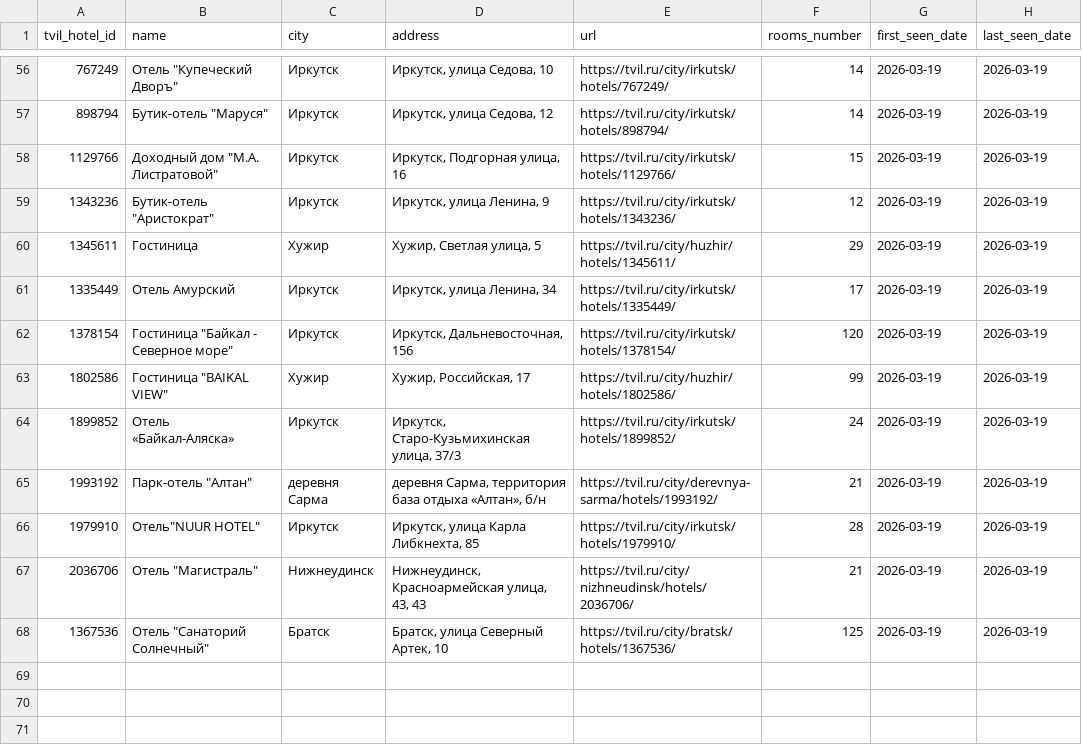
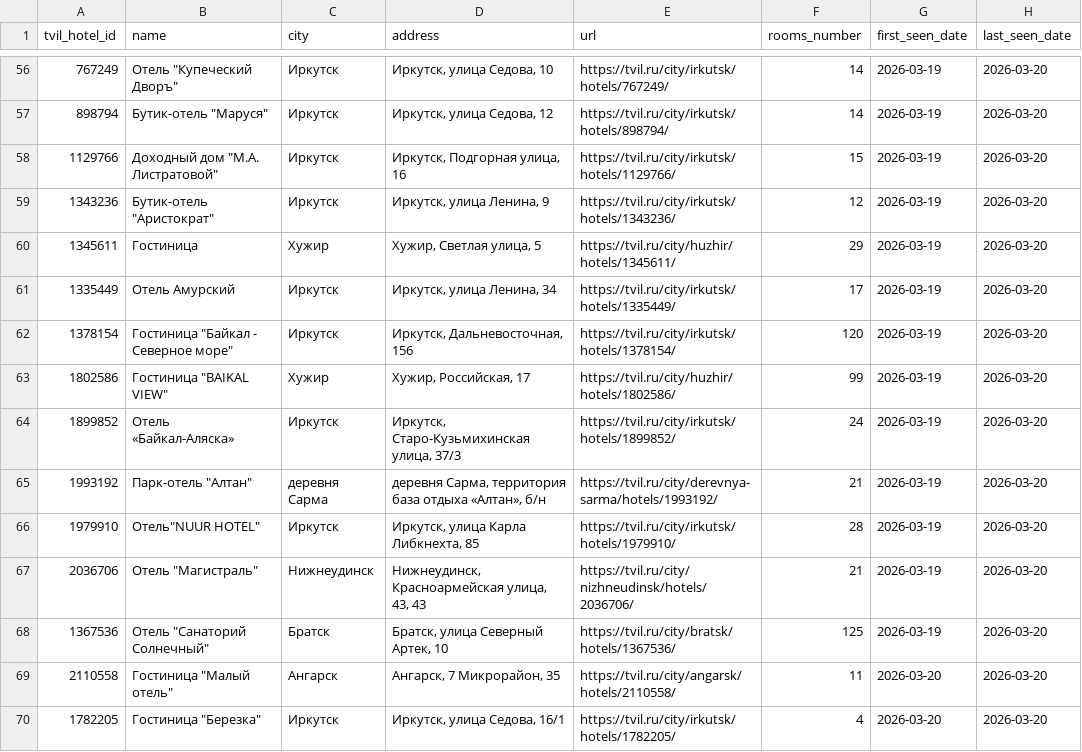
Before and after one commit to MALISMF/tvil_parser, a CSV file: catalog/hotels.csv, drawn as a sheet; only a part is shown, gaps mark what is left out; the diff covers the shown part only.

```diff
--- a/catalog/hotels.csv
+++ b/catalog/hotels.csv
@@ -56,13 +56,15 @@
-767249,"Отель ""Купеческий Дворъ""",Иркутск,"Иркутск, улица Седова, 10",https://tvil.ru/city/irkutsk/hotels/767249/,14,2026-03-19,2026-03-19
-898794,"Бутик-отель ""Маруся""",Иркутск,"Иркутск, улица Седова, 12",https://tvil.ru/city/irkutsk/hotels/898794/,14,2026-03-19,2026-03-19
-1129766,"Доходный дом ""М.А. Листратовой""",Иркутск,"Иркутск, Подгорная улица, 16",https://tvil.ru/city/irkutsk/hotels/1129766/,15,2026-03-19,2026-03-19
-1343236,"Бутик-отель ""Аристократ""",Иркутск,"Иркутск, улица Ленина, 9",https://tvil.ru/city/irkutsk/hotels/1343236/,12,2026-03-19,2026-03-19
-1345611,Гостиница,Хужир,"Хужир, Светлая улица, 5",https://tvil.ru/city/huzhir/hotels/1345611/,29,2026-03-19,2026-03-19
-1335449,Отель Амурский,Иркутск,"Иркутск, улица Ленина, 34",https://tvil.ru/city/irkutsk/hotels/1335449/,17,2026-03-19,2026-03-19
-1378154,"Гостиница ""Байкал - Северное море""",Иркутск,"Иркутск, Дальневосточная, 156",https://tvil.ru/city/irkutsk/hotels/1378154/,120,2026-03-19,2026-03-19
-1802586,"Гостиница ""BAIKAL VIEW""",Хужир,"Хужир, Российская, 17",https://tvil.ru/city/huzhir/hotels/1802586/,99,2026-03-19,2026-03-19
-1899852,Отель «Байкал-Аляска»,Иркутск,"Иркутск, Старо-Кузьмихинская улица, 37/3",https://tvil.ru/city/irkutsk/hotels/1899852/,24,2026-03-19,2026-03-19
-1993192,"Парк-отель ""Алтан""",деревня Сарма,"деревня Сарма, территория база отдыха «Алтан», б/н",https://tvil.ru/city/derevnya-sarma/hotels/1993192/,21,2026-03-19,2026-03-19
-1979910,"Отель""NUUR HOTEL""",Иркутск,"Иркутск, улица Карла Либкнехта, 85",https://tvil.ru/city/irkutsk/hotels/1979910/,28,2026-03-19,2026-03-19
-2036706,"Отель ""Магистраль""",Нижнеудинск,"Нижнеудинск, Красноармейская улица, 43, 43",https://tvil.ru/city/nizhneudinsk/hotels/2036706/,21,2026-03-19,2026-03-19
-1367536,"Отель ""Санаторий Солнечный""",Братск,"Братск, улица Северный Артек, 10",https://tvil.ru/city/bratsk/hotels/1367536/,125,2026-03-19,2026-03-19
+767249,"Отель ""Купеческий Дворъ""",Иркутск,"Иркутск, улица Седова, 10",https://tvil.ru/city/irkutsk/hotels/767249/,14,2026-03-19,2026-03-20
+898794,"Бутик-отель ""Маруся""",Иркутск,"Иркутск, улица Седова, 12",https://tvil.ru/city/irkutsk/hotels/898794/,14,2026-03-19,2026-03-20
+1129766,"Доходный дом ""М.А. Листратовой""",Иркутск,"Иркутск, Подгорная улица, 16",https://tvil.ru/city/irkutsk/hotels/1129766/,15,2026-03-19,2026-03-20
+1343236,"Бутик-отель ""Аристократ""",Иркутск,"Иркутск, улица Ленина, 9",https://tvil.ru/city/irkutsk/hotels/1343236/,12,2026-03-19,2026-03-20
+1345611,Гостиница,Хужир,"Хужир, Светлая улица, 5",https://tvil.ru/city/huzhir/hotels/1345611/,29,2026-03-19,2026-03-20
+1335449,Отель Амурский,Иркутск,"Иркутск, улица Ленина, 34",https://tvil.ru/city/irkutsk/hotels/1335449/,17,2026-03-19,2026-03-20
+1378154,"Гостиница ""Байкал - Северное море""",Иркутск,"Иркутск, Дальневосточная, 156",https://tvil.ru/city/irkutsk/hotels/1378154/,120,2026-03-19,2026-03-20
+1802586,"Гостиница ""BAIKAL VIEW""",Хужир,"Хужир, Российская, 17",https://tvil.ru/city/huzhir/hotels/1802586/,99,2026-03-19,2026-03-20
+1899852,Отель «Байкал-Аляска»,Иркутск,"Иркутск, Старо-Кузьмихинская улица, 37/3",https://tvil.ru/city/irkutsk/hotels/1899852/,24,2026-03-19,2026-03-20
+1993192,"Парк-отель ""Алтан""",деревня Сарма,"деревня Сарма, территория база отдыха «Алтан», б/н",https://tvil.ru/city/derevnya-sarma/hotels/1993192/,21,2026-03-19,2026-03-20
+1979910,"Отель""NUUR HOTEL""",Иркутск,"Иркутск, улица Карла Либкнехта, 85",https://tvil.ru/city/irkutsk/hotels/1979910/,28,2026-03-19,2026-03-20
+2036706,"Отель ""Магистраль""",Нижнеудинск,"Нижнеудинск, Красноармейская улица, 43, 43",https://tvil.ru/city/nizhneudinsk/hotels/2036706/,21,2026-03-19,2026-03-20
+1367536,"Отель ""Санаторий Солнечный""",Братск,"Братск, улица Северный Артек, 10",https://tvil.ru/city/bratsk/hotels/1367536/,125,2026-03-19,2026-03-20
+2110558,"Гостиница ""Малый отель""",Ангарск,"Ангарск, 7 Микрорайон, 35",https://tvil.ru/city/angarsk/hotels/2110558/,11,2026-03-20,2026-03-20
+1782205,"Гостиница ""Березка""",Иркутск,"Иркутск, улица Седова, 16/1",https://tvil.ru/city/irkutsk/hotels/1782205/,4,2026-03-20,2026-03-20
```
Also changed, not shown: 53 edited cells elsewhere in this file, 2 other files.
